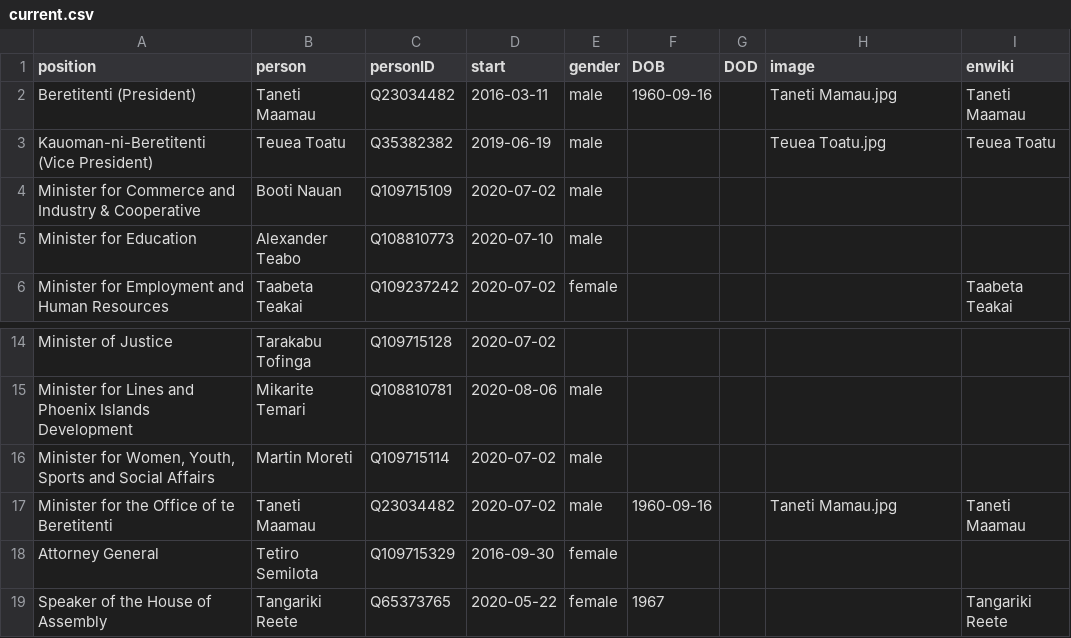
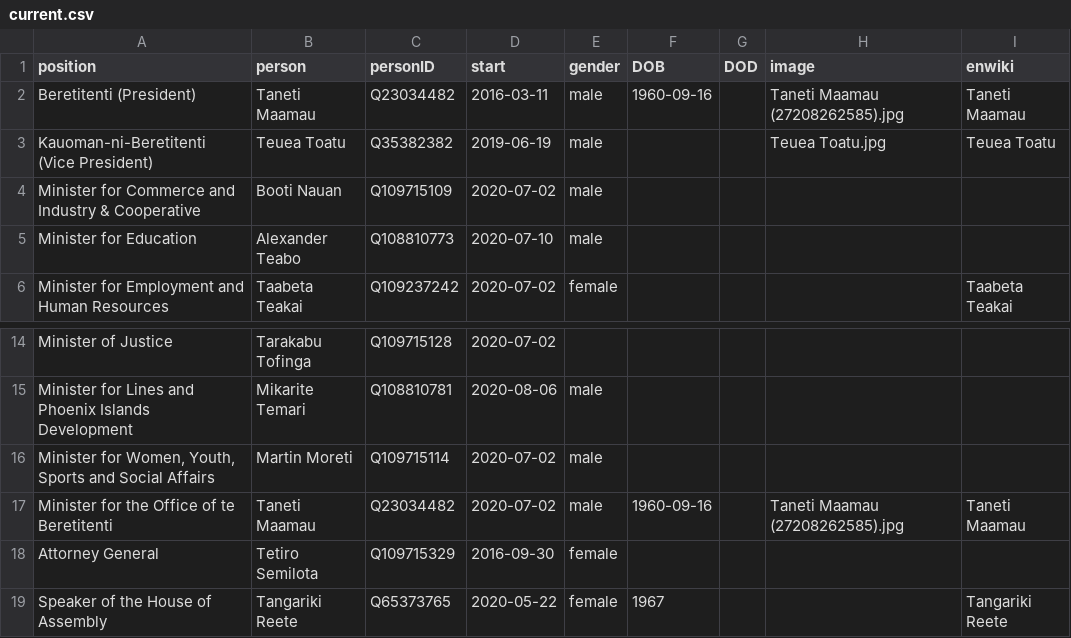
Before and after one commit to every-politician-scrapers/kiribati-ministers, a CSV file: html/current.csv, drawn as a sheet; only a part is shown, gaps mark what is left out.

```diff
--- a/html/current.csv
+++ b/html/current.csv
@@ -1,3 +1,3 @@
 position,person,personID,start,gender,DOB,DOD,image,enwiki
-Beretitenti (President),Taneti Maamau,Q23034482,2016-03-11,male,1960-09-16,,Taneti Mamau.jpg,Taneti Maamau
+Beretitenti (President),Taneti Maamau,Q23034482,2016-03-11,male,1960-09-16,,Taneti Maamau (27208262585).jpg,Taneti Maamau
 Kauoman-ni-Beretitenti (Vice President),Teuea Toatu,Q35382382,2019-06-19,male,,,Teuea Toatu.jpg,Teuea Toatu
@@ -16,3 +16,3 @@ Minister for Lines and Phoenix Islands Development,Mikarite Temari,Q108810781,20
 "Minister for Women, Youth, Sports and Social Affairs",Martin Moreti,Q109715114,2020-07-02,male,,,,
-Minister for the Office of te Beretitenti,Taneti Maamau,Q23034482,2020-07-02,male,1960-09-16,,Taneti Mamau.jpg,Taneti Maamau
+Minister for the Office of te Beretitenti,Taneti Maamau,Q23034482,2020-07-02,male,1960-09-16,,Taneti Maamau (27208262585).jpg,Taneti Maamau
 Attorney General,Tetiro Semilota,Q109715329,2016-09-30,female,,,,
```
Also changed, not shown: html/holders21.csv, html/legislators.csv.
